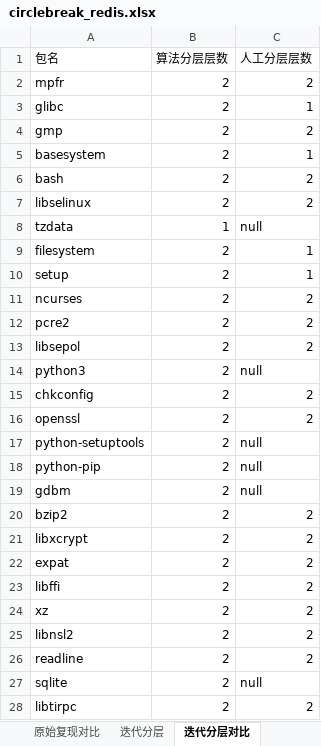
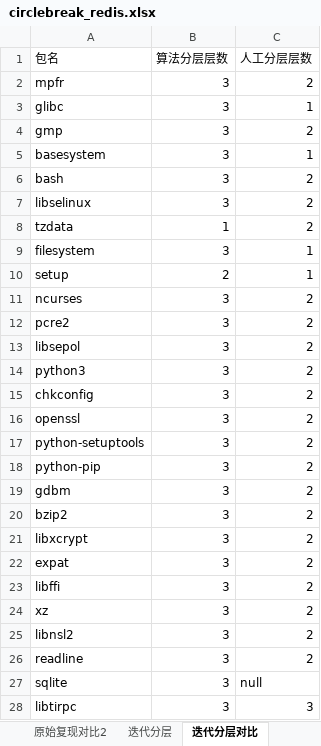
Before and after one commit to 6U-U9/PackageLayer, an Excel workbook: Layer/bin/Debug/net6.0/circlebreak_redis.xlsx, sheet 迭代分层对比, drawn as a sheet; only a part is shown; values as stored, in another font and other column widths than the file's, no borders; the diff covers the shown part only; the diff names each change by its address in the sheet, - before the commit and + after, or states it on an @@ line.

```diff
--- a/Layer/bin/Debug/net6.0/circlebreak_redis.xlsx (sheet 迭代分层对比)
+++ b/Layer/bin/Debug/net6.0/circlebreak_redis.xlsx (sheet 迭代分层对比)
+sheet tab: 原始复现对比2
-B2:B7 (算法分层层数): 2
+B2:B7 (算法分层层数): 3
-C8 (人工分层层数): null
+C8 (人工分层层数): 2
-B9 (算法分层层数): 2
+B9 (算法分层层数): 3
-B11:B28 (算法分层层数): 2
+B11:B28 (算法分层层数): 3
-C14 (人工分层层数): null
+C14 (人工分层层数): 2
-C17:C19 (人工分层层数): null
+C17:C19 (人工分层层数): 2
-C28 (人工分层层数): 2
+C28 (人工分层层数): 3
```
Also changed, not shown: 69 edited cells elsewhere in this sheet, sheet 最大深度, sheet 最大深度对比, sheet 改进依赖对比, sheet 原始复现对比, sheet 迭代分层, sheet 改进依赖, other sheet tabs, Layer/bin/Debug/net6.0/circlebreak_mysql.xlsx, Layer/bin/Debug/net6.0/circlebreak_nginx.xlsx, 16 other files.
